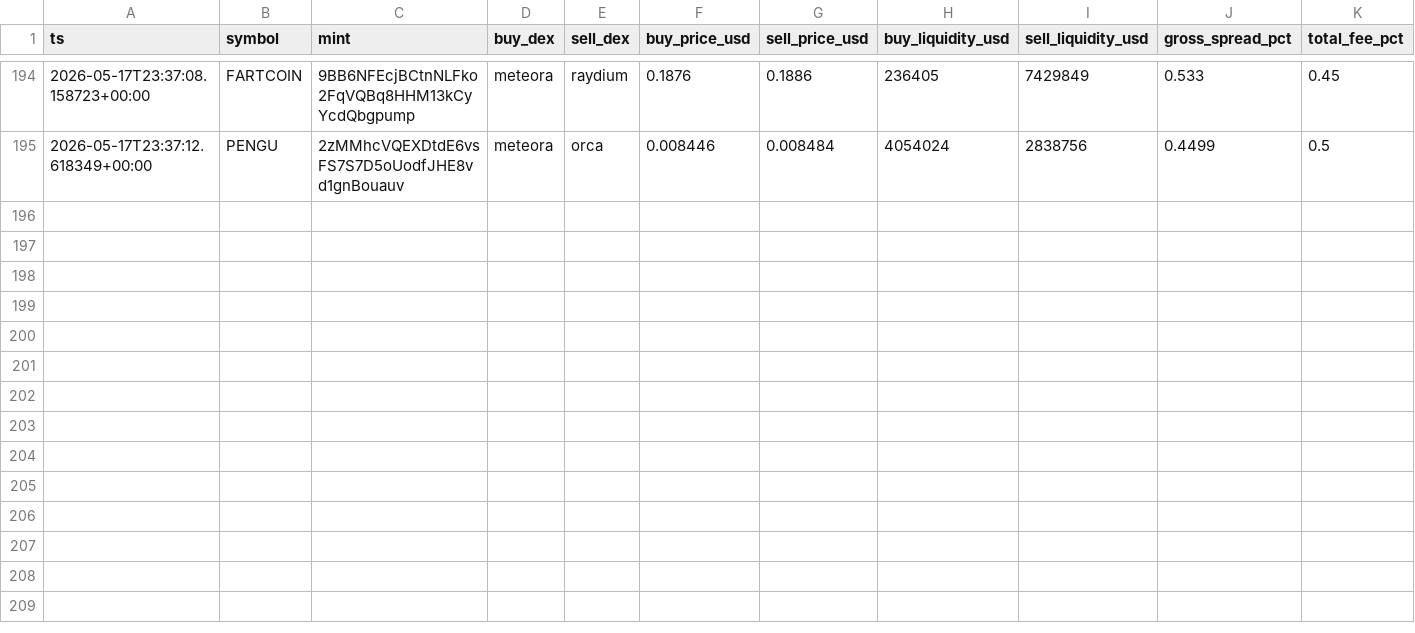
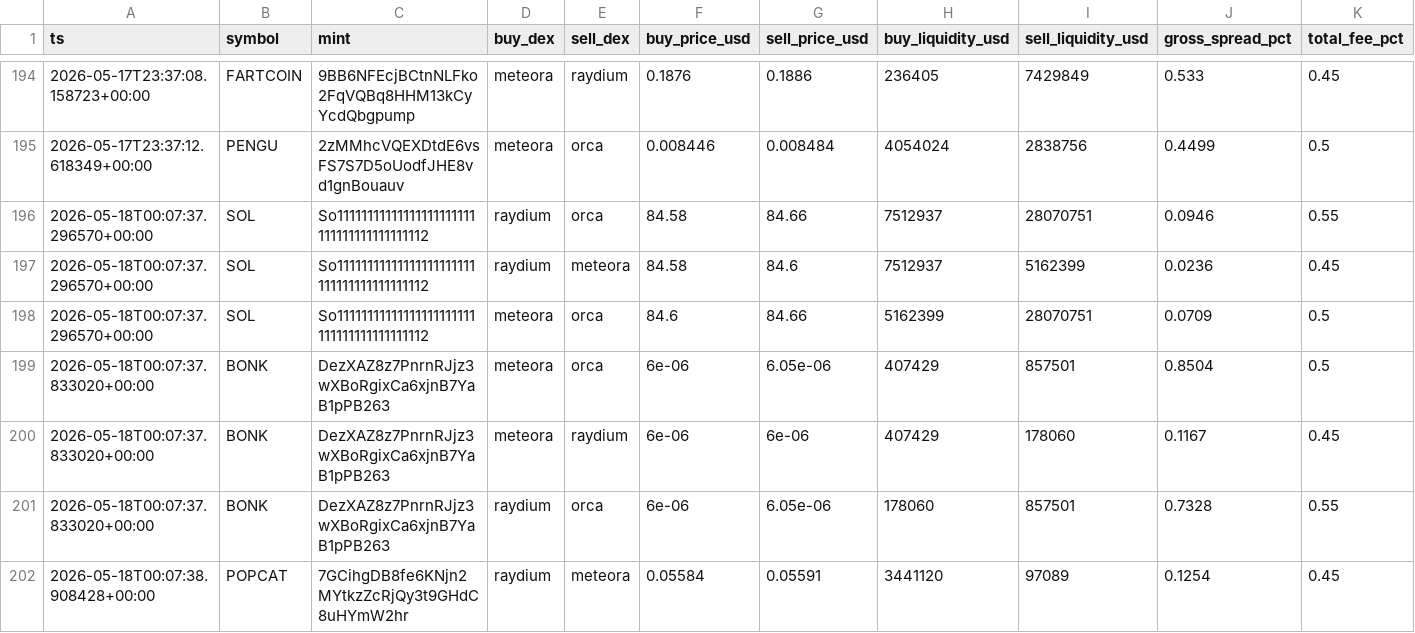
Before and after one commit to daniel-saifulin/dexscreener, a CSV file: arb_opportunities.csv, drawn as a sheet; only a part is shown, gaps mark what is left out; rows hold the shown columns only; the diff covers the shown part only; the diff names each change by its address in the sheet, - before the commit and + after, or states it on an @@ line.

```diff
--- a/arb_opportunities.csv
+++ b/arb_opportunities.csv
+row 196: 2026-05-18T00:07:37.296570+00:00 | SOL | So11111111111111111111111111111111111111112 | raydium | orca | 84.58 | 84.66 | 7512937 | 28070751 | 0.0946 | 0.55
+row 197: 2026-05-18T00:07:37.296570+00:00 | SOL | So11111111111111111111111111111111111111112 | raydium | meteora | 84.58 | 84.6 | 7512937 | 5162399 | 0.0236 | 0.45
+row 198: 2026-05-18T00:07:37.296570+00:00 | SOL | So11111111111111111111111111111111111111112 | meteora | orca | 84.6 | 84.66 | 5162399 | 28070751 | 0.0709 | 0.5
+row 199: 2026-05-18T00:07:37.833020+00:00 | BONK | DezXAZ8z7PnrnRJjz3wXBoRgixCa6xjnB7YaB1pPB263 | meteora | orca | 6e-06 | 6.05e-06 | 407429 | 857501 | 0.8504 | 0.5
+row 200: 2026-05-18T00:07:37.833020+00:00 | BONK | DezXAZ8z7PnrnRJjz3wXBoRgixCa6xjnB7YaB1pPB263 | meteora | raydium | 6e-06 | 6e-06 | 407429 | 178060 | 0.1167 | 0.45
+row 201: 2026-05-18T00:07:37.833020+00:00 | BONK | DezXAZ8z7PnrnRJjz3wXBoRgixCa6xjnB7YaB1pPB263 | raydium | orca | 6e-06 | 6.05e-06 | 178060 | 857501 | 0.7328 | 0.55
+row 202: 2026-05-18T00:07:38.908428+00:00 | POPCAT | 7GCihgDB8fe6KNjn2MYtkzZcRjQy3t9GHdC8uHYmW2hr | raydium | meteora | 0.05584 | 0.05591 | 3441120 | 97089 | 0.1254 | 0.45
```
Also changed, not shown: 7 added rows elsewhere in this file.
